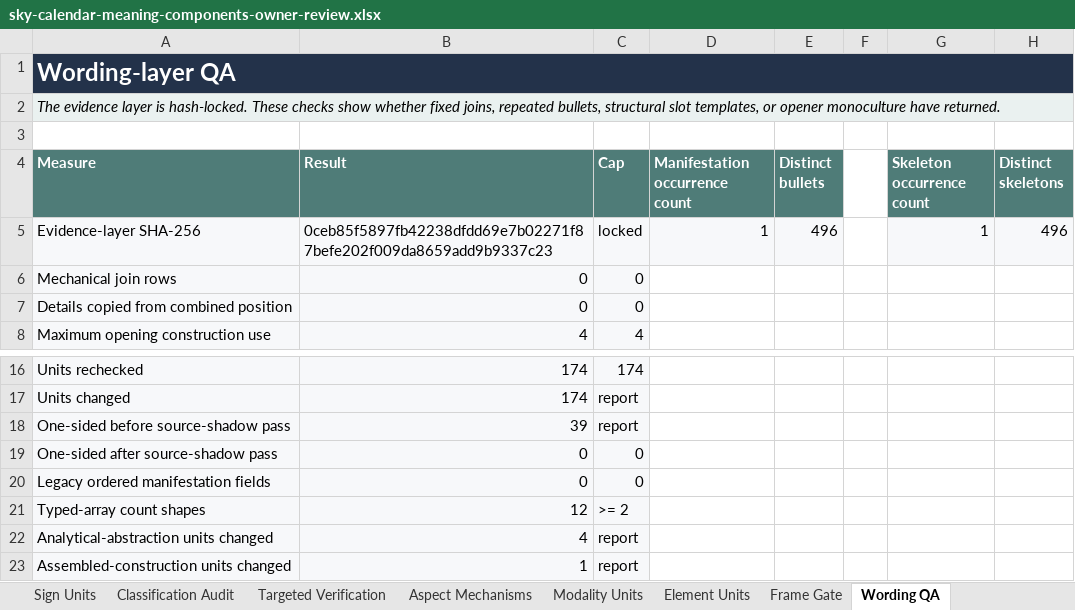
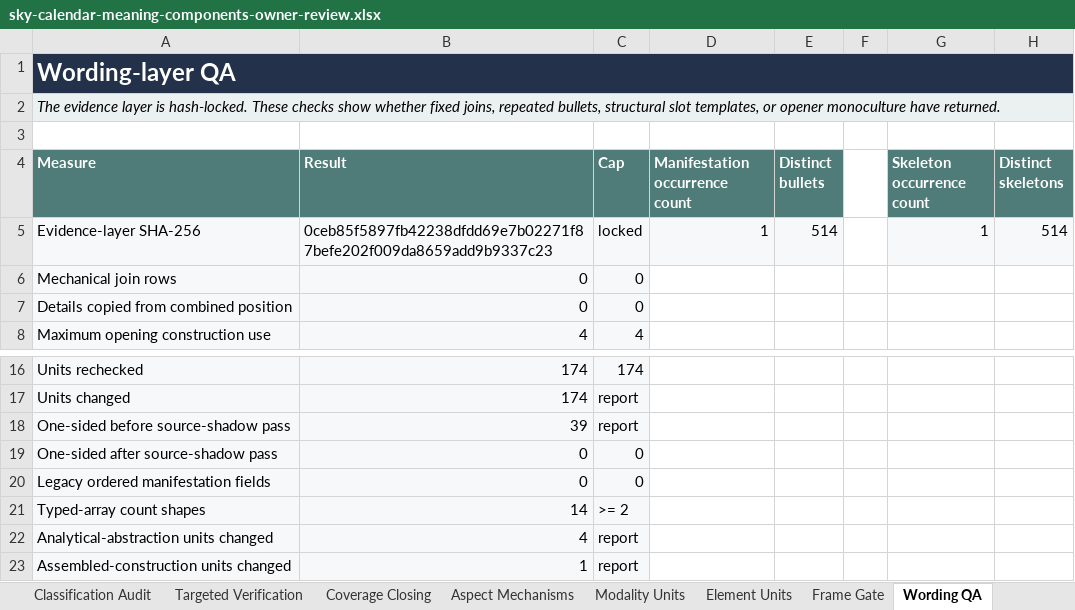
Before and after one commit to usrnmtkn/astrology-portal, an Excel workbook: outputs/sky-calendar-meaning-components-2026-08-14/sky-calendar-meaning-components-owner-review.xlsx, sheet Wording QA, drawn as a sheet; only a part is shown, gaps mark what is left out; values as stored, in another font and other column widths than the file's, no borders; the diff names each change by its address in the sheet, - before the commit and + after, or states it on an @@ line.

```diff
--- a/outputs/sky-calendar-meaning-components-2026-08-14/sky-calendar-meaning-components-owner-review.xlsx (sheet Wording QA)
+++ b/outputs/sky-calendar-meaning-components-2026-08-14/sky-calendar-meaning-components-owner-review.xlsx (sheet Wording QA)
+sheet tab: Coverage Closing
-E5 (Distinct bullets): 496
+E5 (Distinct bullets): 514
-H5 (Distinct skeletons): 496
+H5 (Distinct skeletons): 514
-B21 (Result): 12
+B21 (Result): 14
```
Also changed, not shown: sheet Sign Units, sheet Overview, 10 other files.
